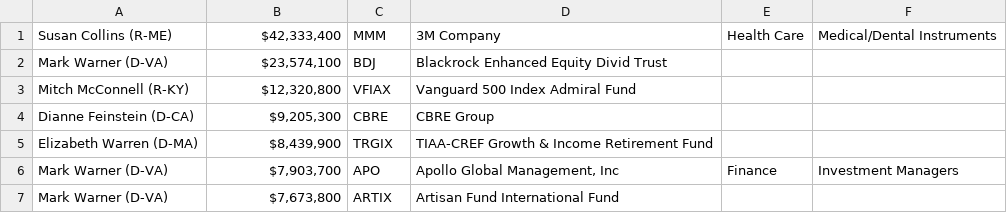
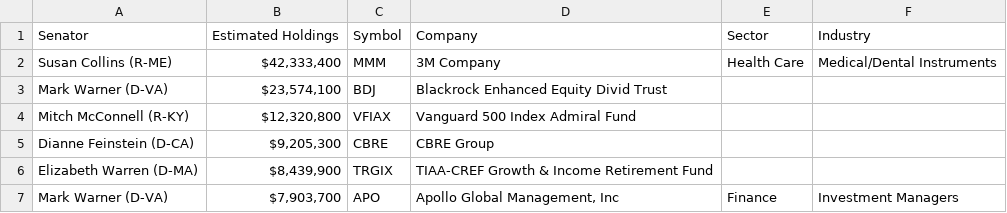
Before and after one commit to e2abbyh/ECE143-Group4-FinalProject, a CSV file: Data/govtrades.csv, drawn as a sheet; only a part is shown; the shorter side is filled out with more unchanged rows.

Commit message:
Cleaned data

```diff
--- a/Data/govtrades.csv
+++ b/Data/govtrades.csv
@@ -1 +1,2 @@
+Senator|Estimated Holdings|Symbol|Company|Sector|Industry|
 Susan Collins (R-ME)|$42,333,400|MMM|3M Company|Health Care|Medical/Dental Instruments|
```
Also changed, not shown: 2 other files.
